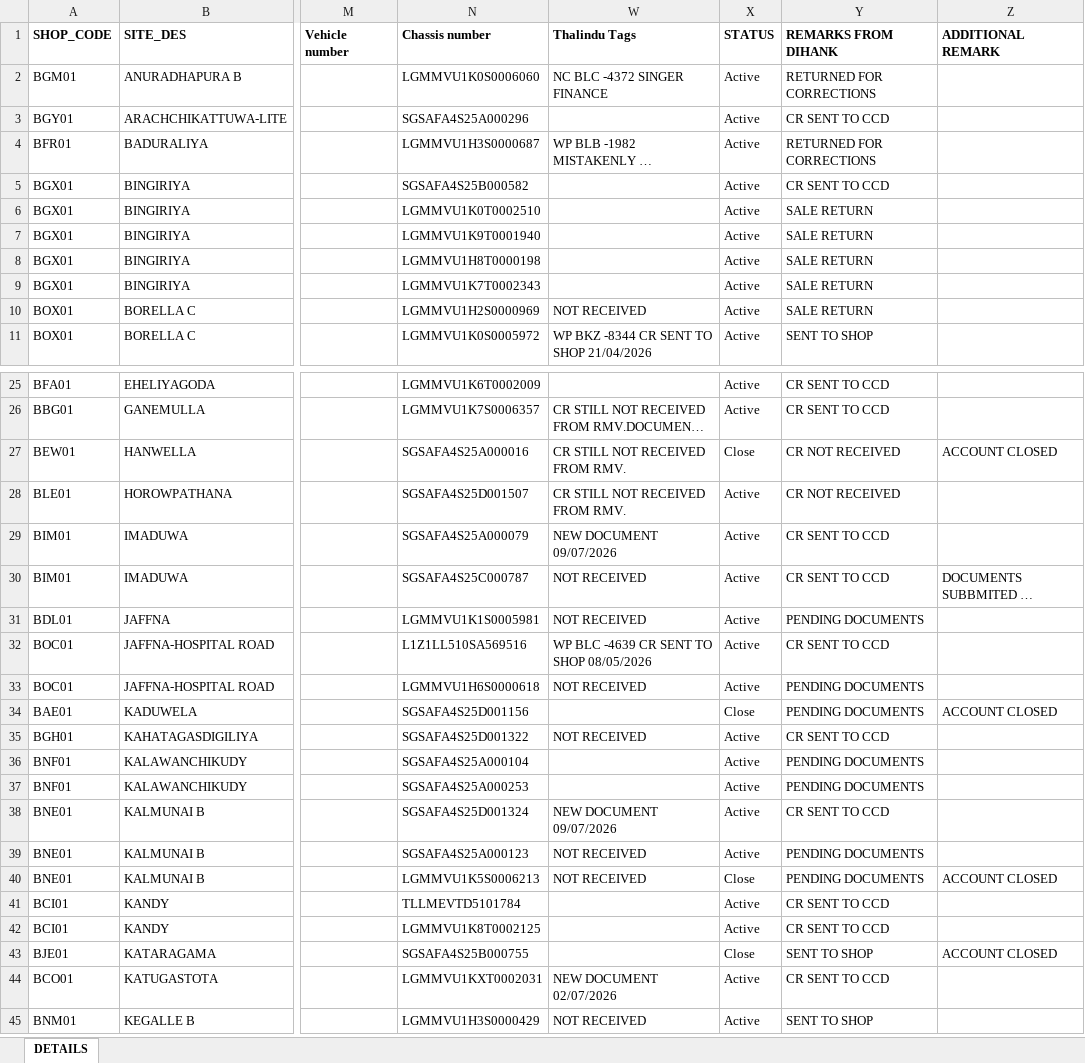
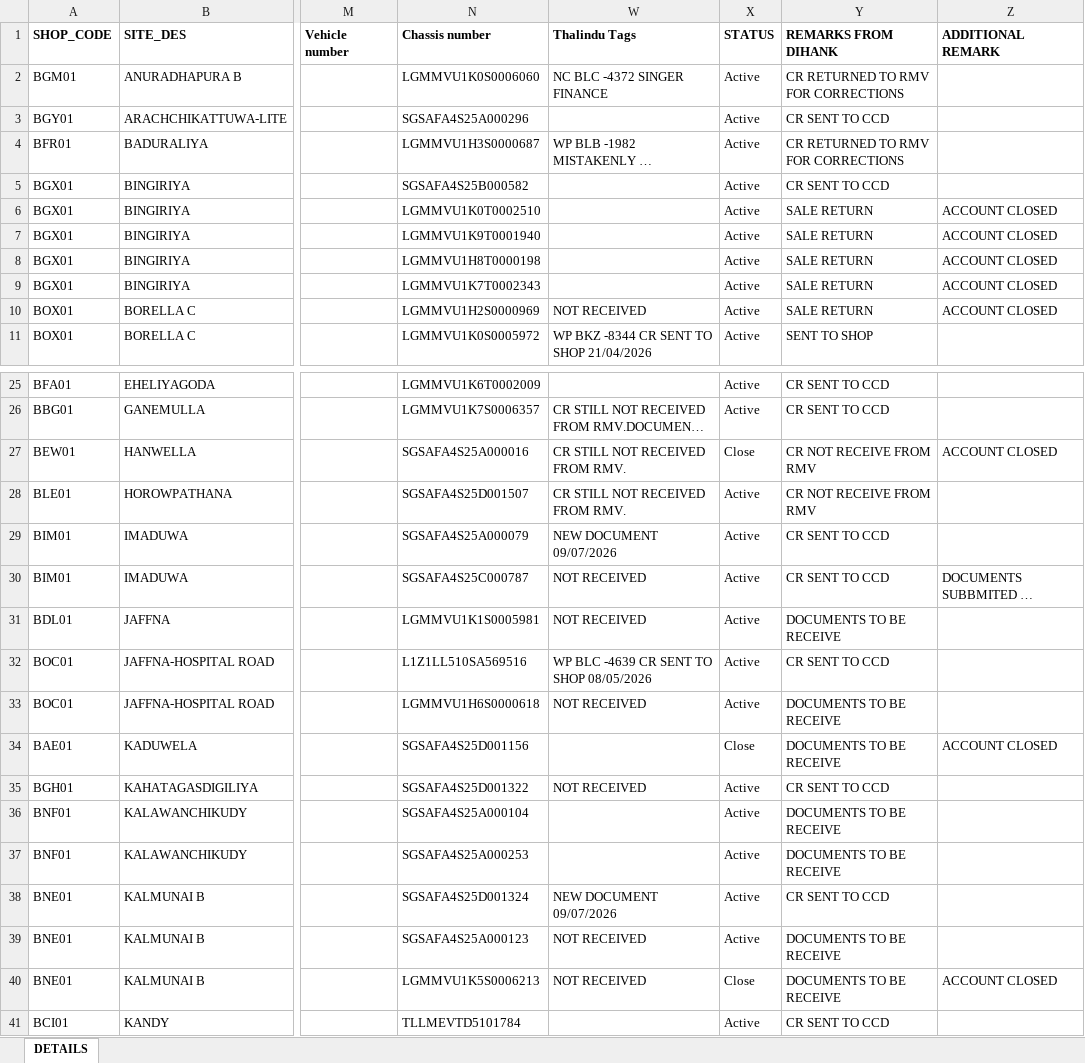
Before and after one commit to dihanK/CR-MONITORING-DASHBOARD---HIRE-PURCHASE-ACTIVE-ACCOUNTS, an Excel workbook: data.xlsx, sheet DETAILS, drawn as a sheet; only a part is shown, gaps mark what is left out; the shorter side is filled out with more unchanged rows; long unchanged cells end in …; values as stored, in another font and other column widths than the file's, no borders; conditional formats not drawn; the diff covers the shown part only; the diff names each change by its address in the sheet, - before the commit and + after, or states it on an @@ line.

Commit message:
remark changes

```diff
--- a/data.xlsx (sheet DETAILS)
+++ b/data.xlsx (sheet DETAILS)
-Y2 (REMARKS FROM DIHANK): RETURNED FOR CORRECTIONS
+Y2 (REMARKS FROM DIHANK): CR RETURNED TO RMV FOR CORRECTIONS
-Y4 (REMARKS FROM DIHANK): RETURNED FOR CORRECTIONS
+Y4 (REMARKS FROM DIHANK): CR RETURNED TO RMV FOR CORRECTIONS
-Z6:Z10 (ADDITIONAL REMARK): (empty)
+Z6:Z10 (ADDITIONAL REMARK): ACCOUNT CLOSED
-Y27:Y28 (REMARKS FROM DIHANK): CR NOT RECEIVED
+Y27:Y28 (REMARKS FROM DIHANK): CR NOT RECEIVE FROM RMV
-Y31 (REMARKS FROM DIHANK): PENDING DOCUMENTS
+Y31 (REMARKS FROM DIHANK): DOCUMENTS TO BE RECEIVE
-Y33:Y34 (REMARKS FROM DIHANK): PENDING DOCUMENTS
+Y33:Y34 (REMARKS FROM DIHANK): DOCUMENTS TO BE RECEIVE
-Y36:Y37 (REMARKS FROM DIHANK): PENDING DOCUMENTS
+Y36:Y37 (REMARKS FROM DIHANK): DOCUMENTS TO BE RECEIVE
-Y39:Y40 (REMARKS FROM DIHANK): PENDING DOCUMENTS
+Y39:Y40 (REMARKS FROM DIHANK): DOCUMENTS TO BE RECEIVE
```
Also changed, not shown: 48 edited cells elsewhere in this sheet.
